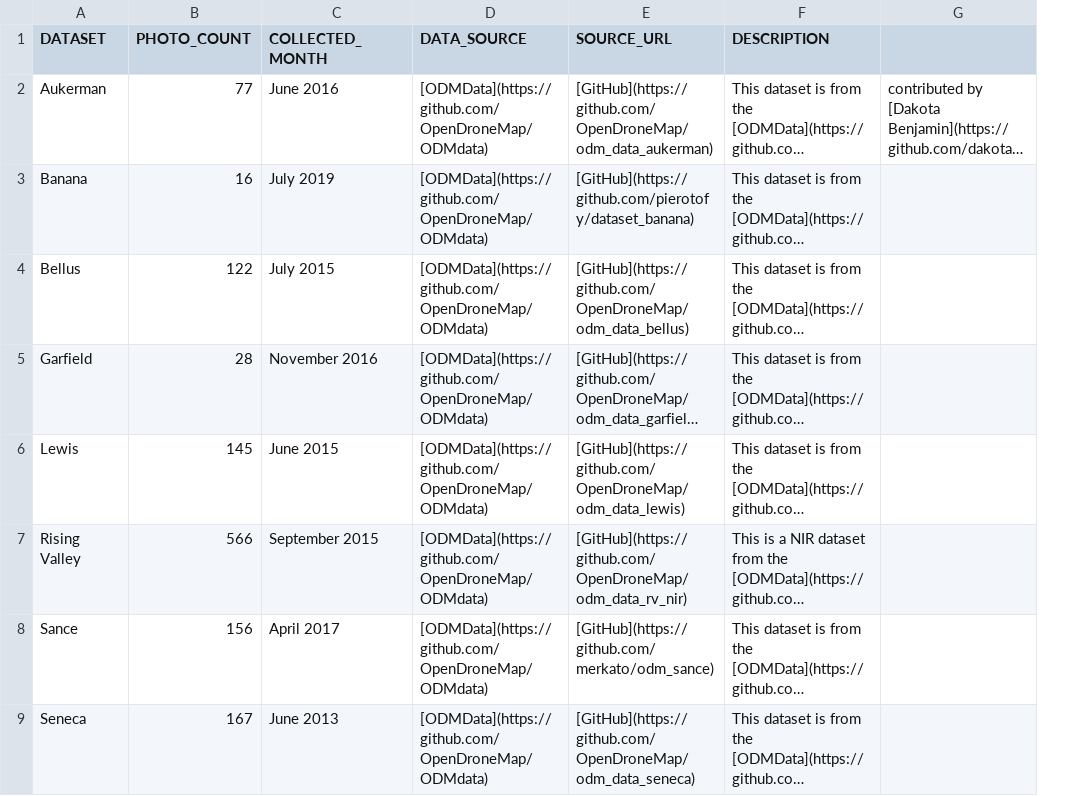
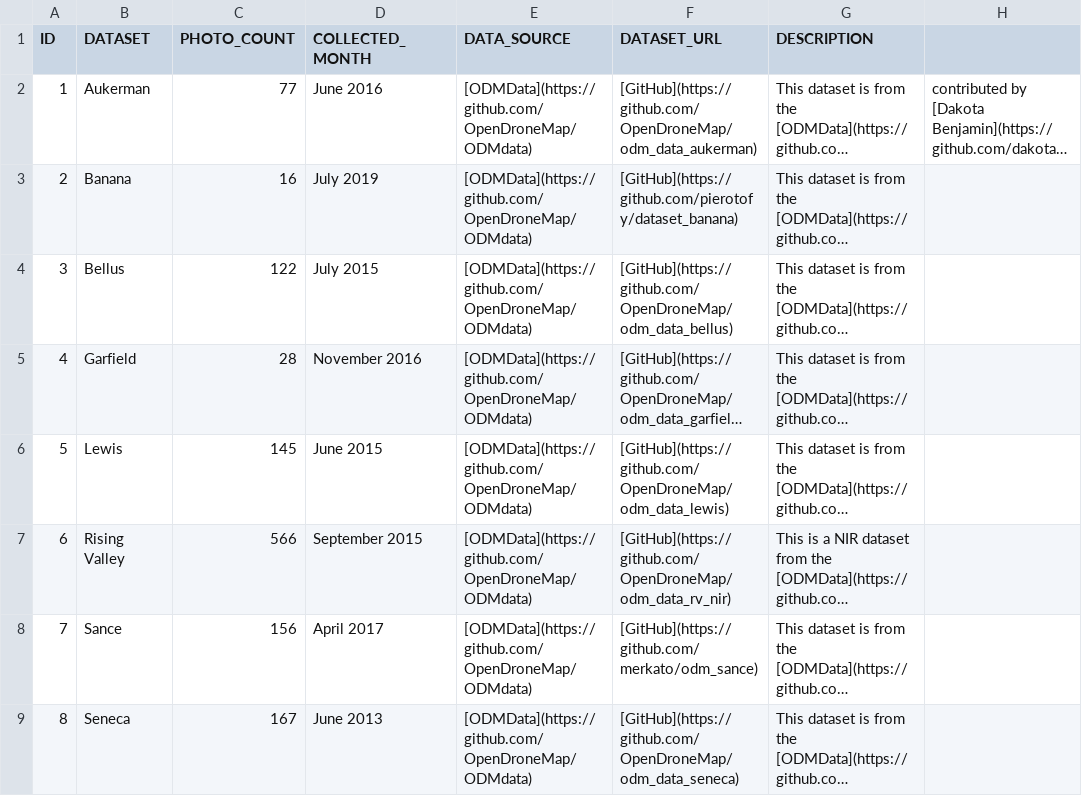
Before and after one commit to OpenDroneMap/odm-benchmarks, a CSV file: data/datasets.csv, drawn as a sheet; only a part is shown; long unchanged cells end in …; addresses are those after the commit; the diff names each change by its address in the sheet, - before the commit and + after, or states it on an @@ line.

```diff
--- a/data/datasets.csv
+++ b/data/datasets.csv
+column A (ID), rows 2-9: 1 | 2 | 3 | 4 | 5 | 6 | 7 | 8
-F1: SOURCE_URL
+F1: DATASET_URL
```
Also changed, not shown: data/benchmarks.csv, 1 other file.
